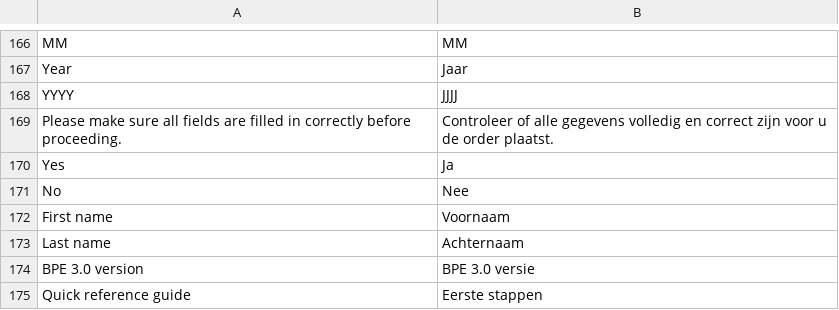
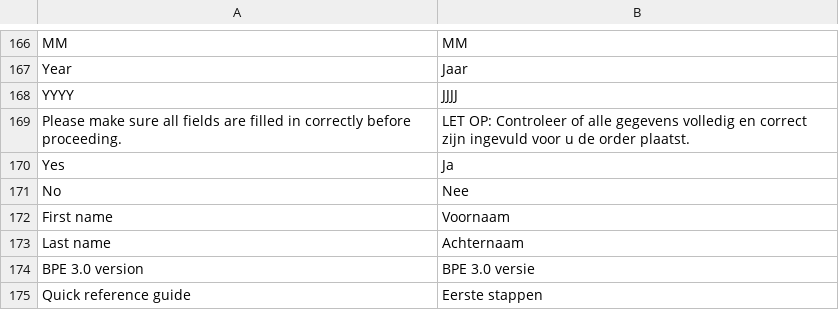
Before and after one commit to tdgroot/buckaroo-magento1, a CSV file: app/locale/nl_NL/TIG_Buckaroo3Extended.csv, drawn as a sheet; only a part is shown, gaps mark what is left out.

Commit message:
changed translation for additional emphasis

```diff
--- a/app/locale/nl_NL/TIG_Buckaroo3Extended.csv
+++ b/app/locale/nl_NL/TIG_Buckaroo3Extended.csv
@@ -168,3 +168,3 @@
 "YYYY","JJJJ"
-"Please make sure all fields are filled in correctly before proceeding.","Controleer of alle gegevens volledig en correct zijn voor u de order plaatst."
+"Please make sure all fields are filled in correctly before proceeding.","LET OP: Controleer of alle gegevens volledig en correct zijn ingevuld voor u de order plaatst."
 "Yes","Ja"
```
